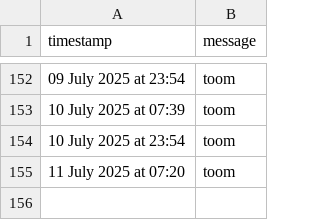
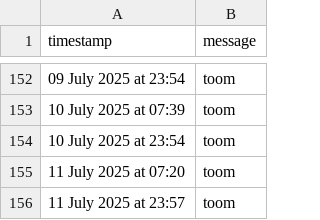
Before and after one commit to tmorg46/tmorg46.github.io, a CSV file: timekeep.csv, drawn as a sheet; only a part is shown, gaps mark what is left out; the diff names each change by its address in the sheet, - before the commit and + after, or states it on an @@ line.

Commit message:
Append SMS message: 11 July 2025 at 23:57

```diff
--- a/timekeep.csv
+++ b/timekeep.csv
+row 156: 11 July 2025 at 23:57 | toom
```
